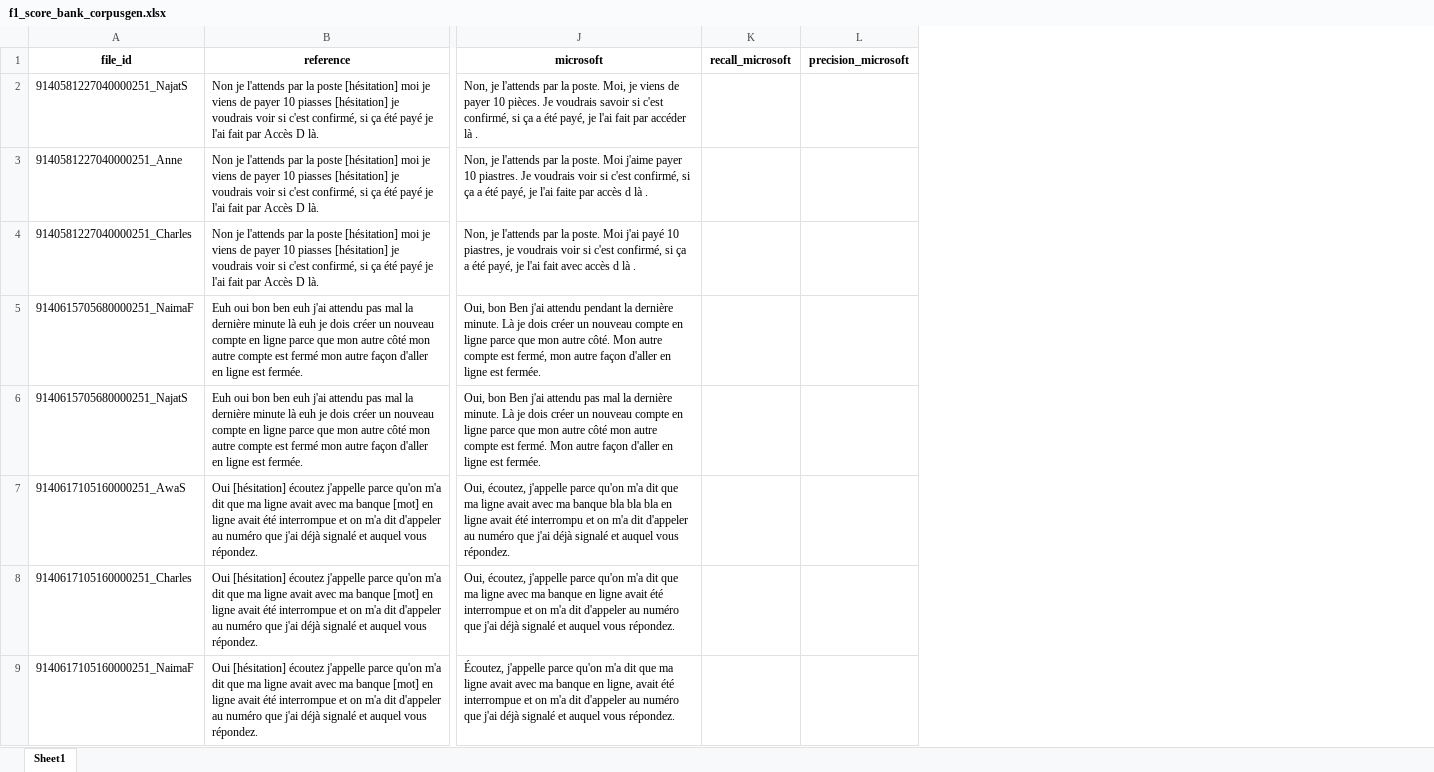
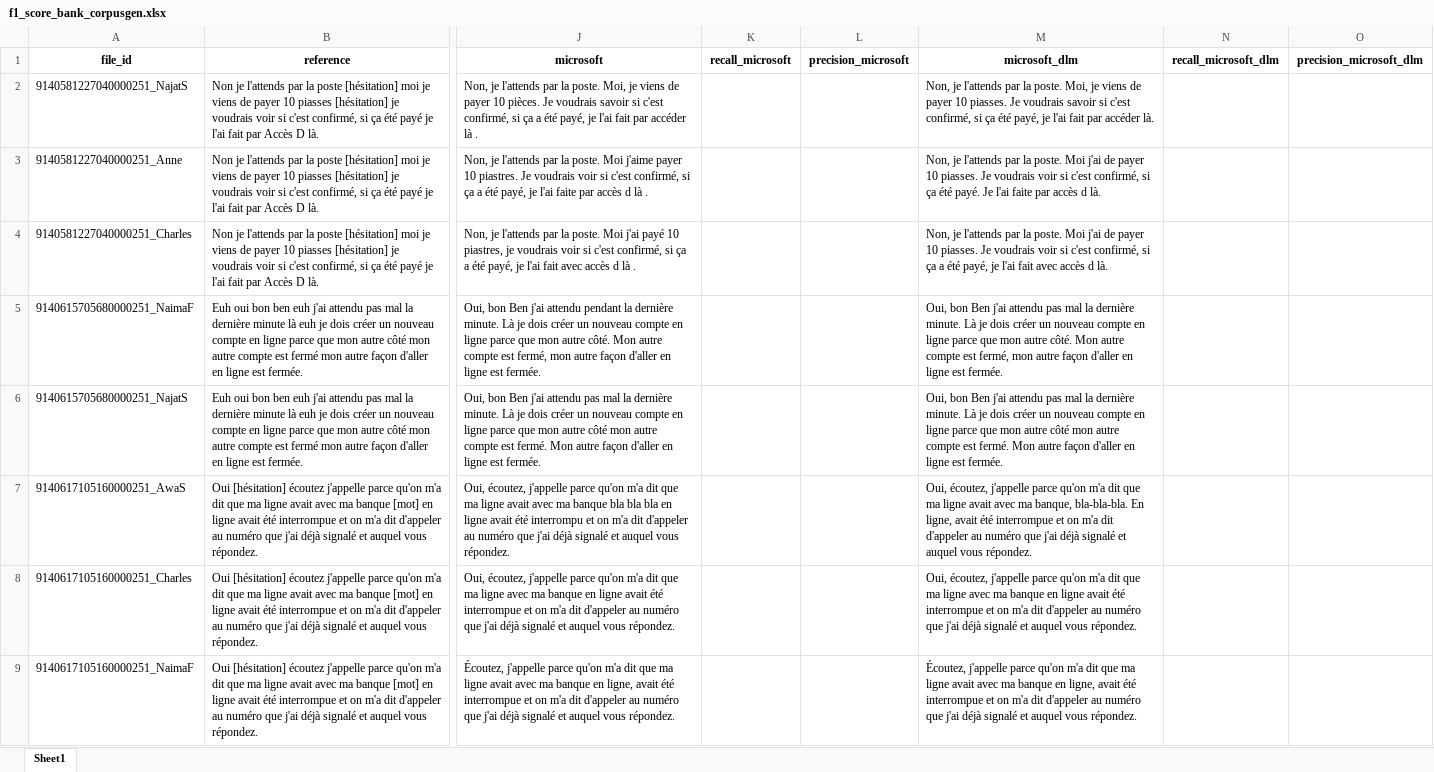
Before and after one commit to DanaeMtz/STTevaluation, an Excel workbook: results/f1_score_bank_corpusgen.xlsx, sheet Sheet1, drawn as a sheet; only a part is shown, gaps mark what is left out; values as stored, in another font and other column widths than the file's, no borders; the diff names each change by its address in the sheet, - before the commit and + after, or states it on an @@ line.

```diff
--- a/results/f1_score_bank_corpusgen.xlsx (sheet Sheet1)
+++ b/results/f1_score_bank_corpusgen.xlsx (sheet Sheet1)
+column M (microsoft_dlm), rows 2-9: Non, je l'attends par la poste. Moi, je viens de payer 10 piasses. Je voudrais savoir si c'est confirmé, si ça été payé, je l'ai fait par accéder là. | Non, je l'attends par la poste. Moi j'ai de payer 10 piasses. Je voudrais voir si c'est confirmé, si ça été payé. Je l'ai faite par accès d là. | Non, je l'attends par la poste. Moi j'ai de payer 10 piasses. Je voudrais voir si c'est confirmé, si ça a été payé, je l'ai fait avec accès d là. | Oui, bon Ben j'ai attendu pas mal la dernière minute. Là je dois créer un nouveau compte en ligne parce que mon autre côté. Mon autre compte est fermé, mon autre façon d'aller en ligne est fermée. | Oui, bon Ben j'ai attendu pas mal la dernière minute. Là je dois créer un nouveau compte en ligne parce que mon autre côté mon autre compte est fermé. Mon autre façon d'aller en ligne est fermée. | Oui, écoutez, j'appelle parce qu'on m'a dit que ma ligne avait avec ma banque, bla-bla-bla. En ligne, avait été interrompue et on m'a dit d'appeler au numéro que j'ai déjà signalé et auquel vous répondez. | Oui, écoutez, j'appelle parce qu'on m'a dit que ma ligne avec ma banque en ligne avait été interrompue et on m'a dit d'appeler au numéro que j'ai déjà signalé et auquel vous répondez. | Écoutez, j'appelle parce qu'on m'a dit que ma ligne avait avec ma banque en ligne, avait été interrompue et on m'a dit d'appeler au numéro que j'ai déjà signalé et auquel vous répondez.
+column N (recall_microsoft_dlm), empty
+column O (precision_microsoft_dlm), empty
```
Also changed, not shown: results/f1_score_numbers.xlsx, results/f1_score_numbers_corpusgen.xlsx, 5 other files.
